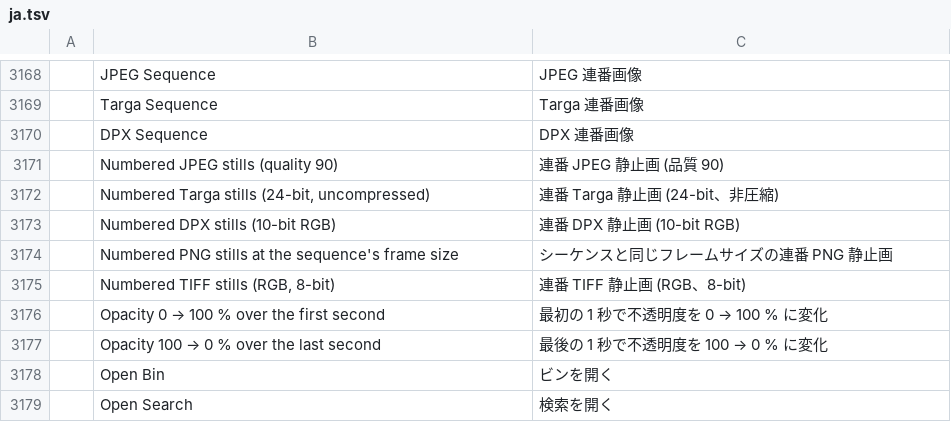
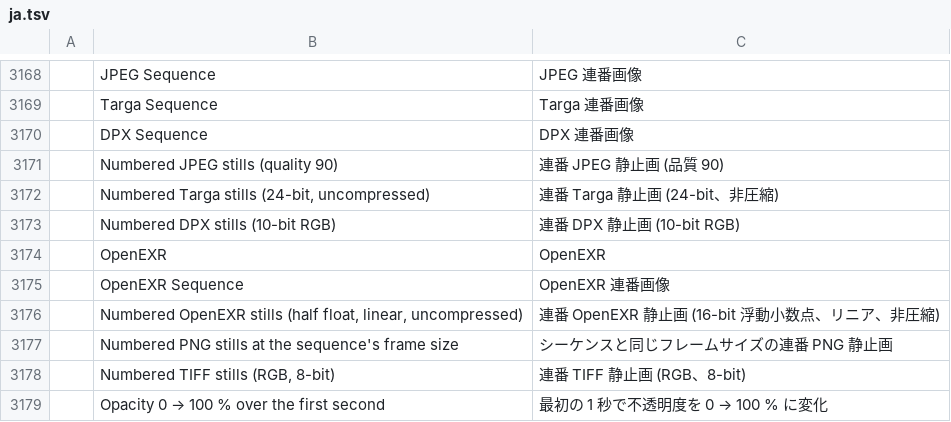
Before and after one commit to CC-David-CC/filmcraft, a TSV file: crates/ui-egui/src/i18n/ja.tsv, drawn as a sheet; only a part is shown, gaps mark what is left out; the shorter side is filled out with more unchanged rows.

```diff
--- a/crates/ui-egui/src/i18n/ja.tsv
+++ b/crates/ui-egui/src/i18n/ja.tsv
@@ -3173,2 +3173,5 @@
 	Numbered DPX stills (10-bit RGB)	連番 DPX 静止画 (10-bit RGB)
+	OpenEXR	OpenEXR
+	OpenEXR Sequence	OpenEXR 連番画像
+	Numbered OpenEXR stills (half float, linear, uncompressed)	連番 OpenEXR 静止画 (16-bit 浮動小数点、リニア、非圧縮)
 	Numbered PNG stills at the sequence's frame size	シーケンスと同じフレームサイズの連番 PNG 静止画
```
Also changed, not shown: crates/ui-egui/src/i18n/es.tsv, crates/ui-egui/src/i18n/zh-cn.tsv, 10 other files.
